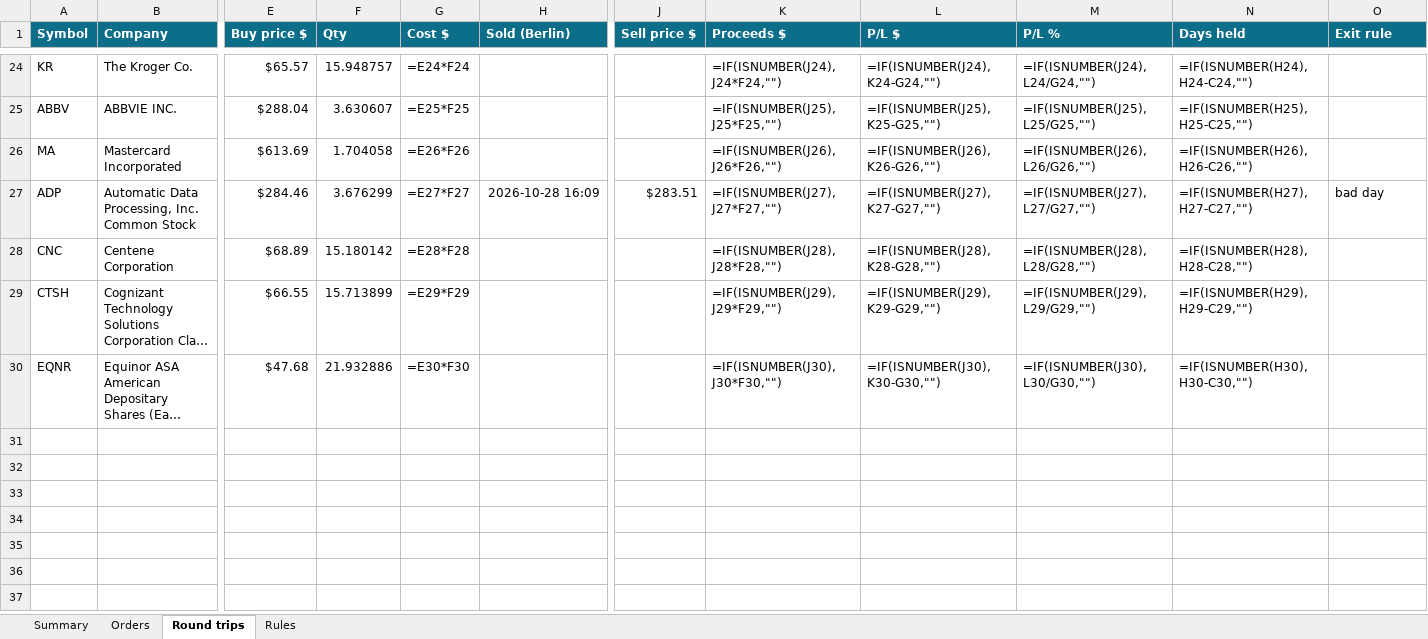
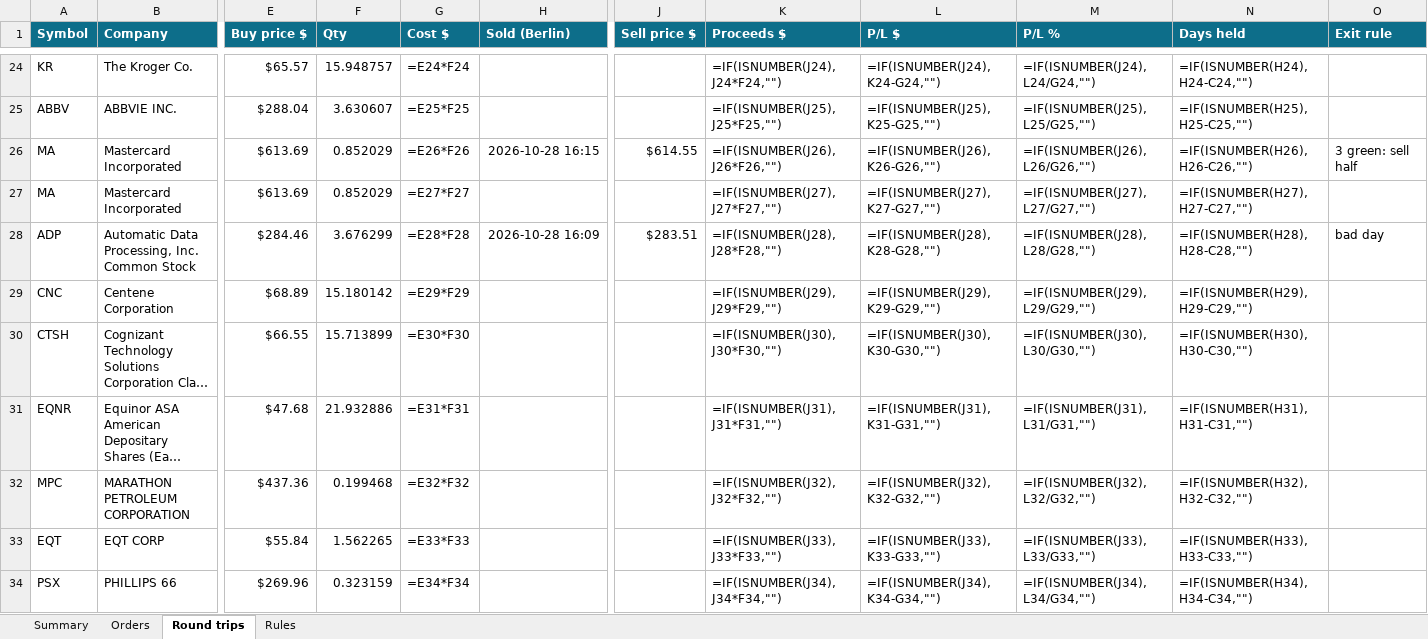
Before and after one commit to minto2196/my-claude-trade, an Excel workbook: trade-records/excel/2026-W44_2026-10-26.xlsx, sheet Round trips, drawn as a sheet; only a part is shown, gaps mark what is left out; long unchanged cells end in …; values as stored, in another font and other column widths than the file's, no borders; formulas without a stored value are shown as written; conditional formats and table styles not drawn; addresses are those after the commit; rows hold the shown columns only; the diff names each change by its address in the sheet, - before the commit and + after, or states it on an @@ line.

```diff
--- a/trade-records/excel/2026-W44_2026-10-26.xlsx (sheet Round trips)
+++ b/trade-records/excel/2026-W44_2026-10-26.xlsx (sheet Round trips)
+row 26: MA | Mastercard Incorporated | $613.69 | 0.852029 | =E26*F26 | 2026-10-28 16:15 | $614.55 | =IF(ISNUMBER(J26),J26*F26,"") | =IF(ISNUMBER(J26),K26-G26,"") | =IF(ISNUMBER(J26),L26/G26,"") | =IF(ISNUMBER(H26),H26-C26,"") | 3 green: sell half
-F27 (Qty): 1.704058
+F27 (Qty): 0.852029
-G27 (Cost $): =E26*F26
+G27 (Cost $): =E27*F27
-K27 (Proceeds $): =IF(ISNUMBER(J26),J26*F26,"")
+K27 (Proceeds $): =IF(ISNUMBER(J27),J27*F27,"")
-L27 (P/L $): =IF(ISNUMBER(J26),K26-G26,"")
+L27 (P/L $): =IF(ISNUMBER(J27),K27-G27,"")
-M27 (P/L %): =IF(ISNUMBER(J26),L26/G26,"")
+M27 (P/L %): =IF(ISNUMBER(J27),L27/G27,"")
-N27 (Days held): =IF(ISNUMBER(H26),H26-C26,"")
+N27 (Days held): =IF(ISNUMBER(H27),H27-C27,"")
-G28 (Cost $): =E27*F27
+G28 (Cost $): =E28*F28
-K28 (Proceeds $): =IF(ISNUMBER(J27),J27*F27,"")
+K28 (Proceeds $): =IF(ISNUMBER(J28),J28*F28,"")
-L28 (P/L $): =IF(ISNUMBER(J27),K27-G27,"")
+L28 (P/L $): =IF(ISNUMBER(J28),K28-G28,"")
-M28 (P/L %): =IF(ISNUMBER(J27),L27/G27,"")
+M28 (P/L %): =IF(ISNUMBER(J28),L28/G28,"")
-N28 (Days held): =IF(ISNUMBER(H27),H27-C27,"")
+N28 (Days held): =IF(ISNUMBER(H28),H28-C28,"")
-G29 (Cost $): =E28*F28
+G29 (Cost $): =E29*F29
-K29 (Proceeds $): =IF(ISNUMBER(J28),J28*F28,"")
+K29 (Proceeds $): =IF(ISNUMBER(J29),J29*F29,"")
-L29 (P/L $): =IF(ISNUMBER(J28),K28-G28,"")
+L29 (P/L $): =IF(ISNUMBER(J29),K29-G29,"")
-M29 (P/L %): =IF(ISNUMBER(J28),L28/G28,"")
+M29 (P/L %): =IF(ISNUMBER(J29),L29/G29,"")
-N29 (Days held): =IF(ISNUMBER(H28),H28-C28,"")
+N29 (Days held): =IF(ISNUMBER(H29),H29-C29,"")
-G30 (Cost $): =E29*F29
+G30 (Cost $): =E30*F30
-K30 (Proceeds $): =IF(ISNUMBER(J29),J29*F29,"")
+K30 (Proceeds $): =IF(ISNUMBER(J30),J30*F30,"")
-L30 (P/L $): =IF(ISNUMBER(J29),K29-G29,"")
+L30 (P/L $): =IF(ISNUMBER(J30),K30-G30,"")
-M30 (P/L %): =IF(ISNUMBER(J29),L29/G29,"")
+M30 (P/L %): =IF(ISNUMBER(J30),L30/G30,"")
-N30 (Days held): =IF(ISNUMBER(H29),H29-C29,"")
+N30 (Days held): =IF(ISNUMBER(H30),H30-C30,"")
-G31 (Cost $): =E30*F30
+G31 (Cost $): =E31*F31
-K31 (Proceeds $): =IF(ISNUMBER(J30),J30*F30,"")
+K31 (Proceeds $): =IF(ISNUMBER(J31),J31*F31,"")
-L31 (P/L $): =IF(ISNUMBER(J30),K30-G30,"")
+L31 (P/L $): =IF(ISNUMBER(J31),K31-G31,"")
-M31 (P/L %): =IF(ISNUMBER(J30),L30/G30,"")
+M31 (P/L %): =IF(ISNUMBER(J31),L31/G31,"")
-N31 (Days held): =IF(ISNUMBER(H30),H30-C30,"")
+N31 (Days held): =IF(ISNUMBER(H31),H31-C31,"")
+row 32: MPC | MARATHON PETROLEUM CORPORATION | $437.36 | 0.199468 | =E32*F32 |  |  | =IF(ISNUMBER(J32),J32*F32,"") | =IF(ISNUMBER(J32),K32-G32,"") | =IF(ISNUMBER(J32),L32/G32,"") | =IF(ISNUMBER(H32),H32-C32,"")
+row 33: EQT | EQT CORP | $55.84 | 1.562265 | =E33*F33 |  |  | =IF(ISNUMBER(J33),J33*F33,"") | =IF(ISNUMBER(J33),K33-G33,"") | =IF(ISNUMBER(J33),L33/G33,"") | =IF(ISNUMBER(H33),H33-C33,"")
+row 34: PSX | PHILLIPS 66 | $269.96 | 0.323159 | =E34*F34 |  |  | =IF(ISNUMBER(J34),J34*F34,"") | =IF(ISNUMBER(J34),K34-G34,"") | =IF(ISNUMBER(J34),L34/G34,"") | =IF(ISNUMBER(H34),H34-C34,"")
```
Also changed, not shown: sheet Orders, sheet Summary, 4 other files.
